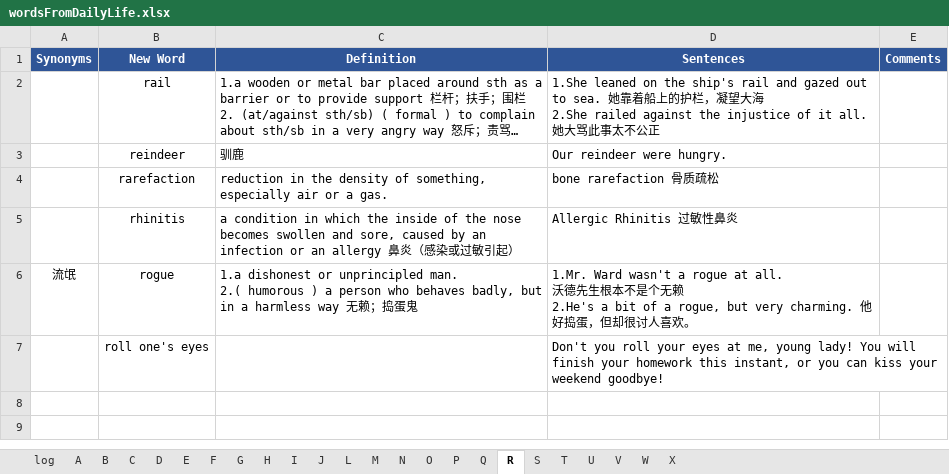
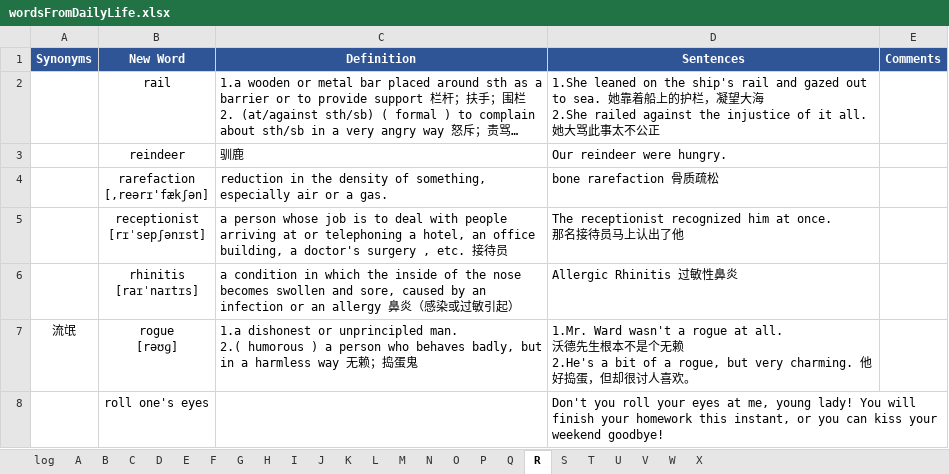
Before and after one commit to concrode/EnglishLearning, an Excel workbook: vocabulary/wordsFromDailyLife.xlsx, sheet R, drawn as a sheet; long unchanged cells end in …; values as stored, in another font and other column widths than the file's, no borders; addresses are those after the commit; ↵ is a line break in a cell; the diff names each change by its address in the sheet, - before the commit and + after, or states it on an @@ line.

```diff
--- a/vocabulary/wordsFromDailyLife.xlsx (sheet R)
+++ b/vocabulary/wordsFromDailyLife.xlsx (sheet R)
+sheet tab: K
-B4 (New Word): rarefaction
+B4 (New Word): rarefaction ↵ [,reərɪ'fækʃən]
+row 5:  | receptionist ↵ [rɪˈsepʃənɪst] | a person whose job is to deal with people arriving at or telephoning a hotel, an office building, a doctor's surgery , etc. 接待员 | The receptionist recognized him at once. ↵ 那名接待员马上认出了他
-B6 (New Word): rhinitis
+B6 (New Word): rhinitis ↵ [raɪˈnaɪtɪs]
-B7 (New Word): rogue
+B7 (New Word): rogue ↵ [rəʊɡ]
```
Also changed, not shown: sheet G, sheet A, sheet S, sheet B, sheet P, sheet J, 3 more sheets.
